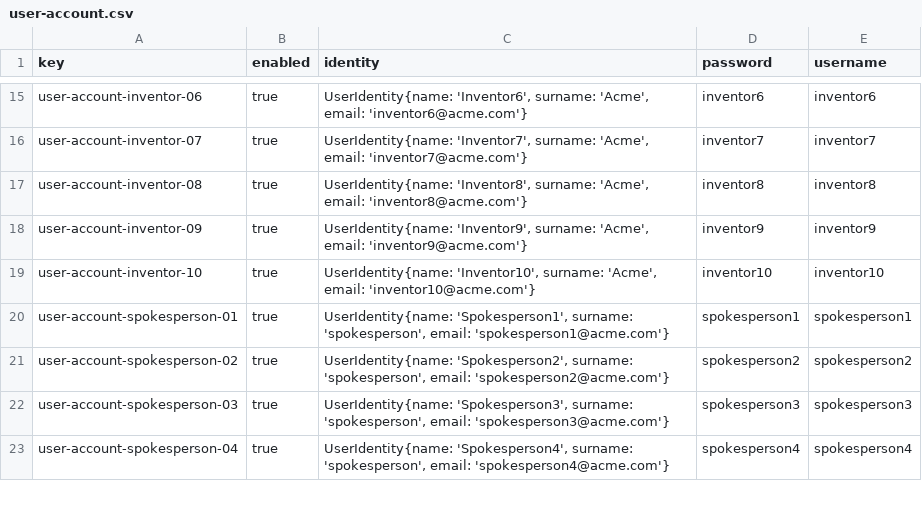
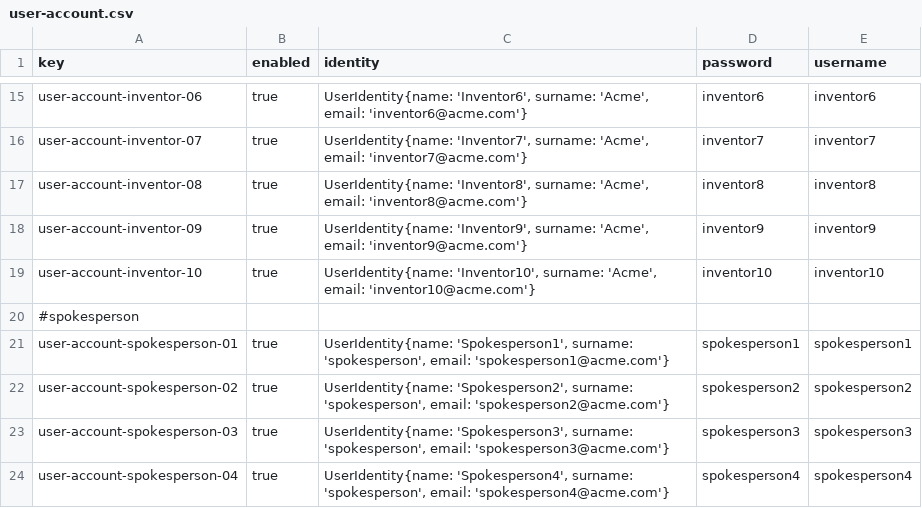
Before and after one commit to josmorcor3/Acme-Starters-C, a CSV file: src/main/resources/WEB-INF/data/sample/batch-01/user-account.csv, drawn as a sheet; only a part is shown, gaps mark what is left out; the diff names each change by its address in the sheet, - before the commit and + after, or states it on an @@ line.

```diff
--- a/src/main/resources/WEB-INF/data/sample/batch-01/user-account.csv
+++ b/src/main/resources/WEB-INF/data/sample/batch-01/user-account.csv
+row 20: #spokesperson
```
Also changed, not shown: src/main/resources/WEB-INF/data/sample/batch-01/campaign.csv, src/main/resources/WEB-INF/data/sample/batch-01/milestone.csv, 4 other files.
